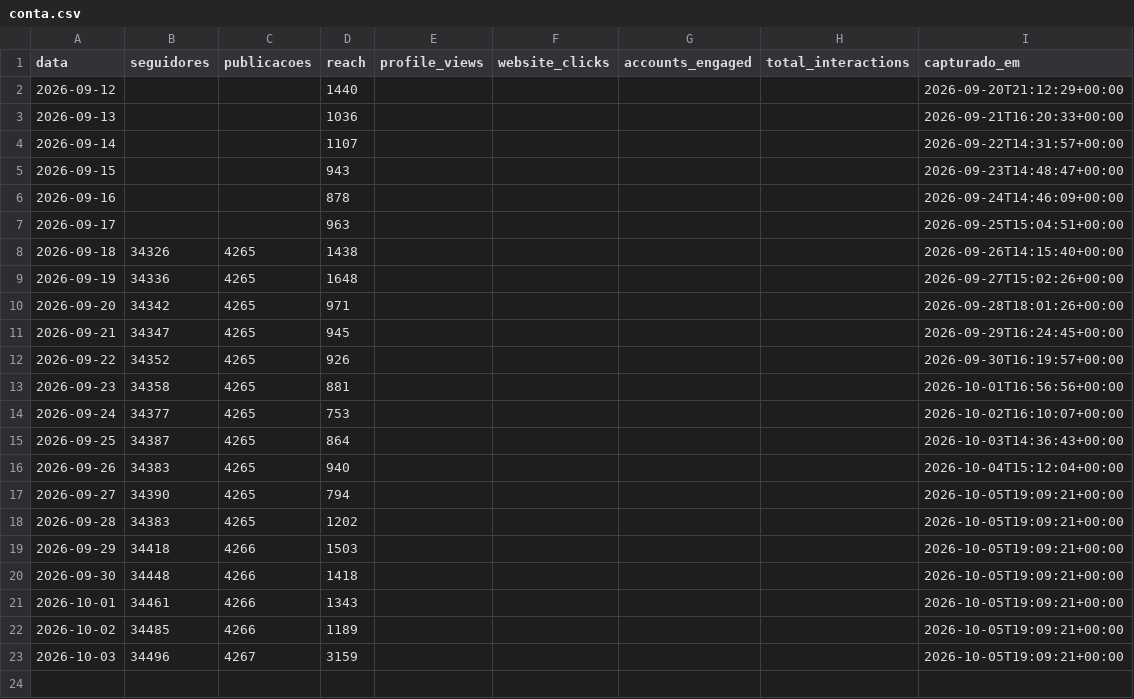
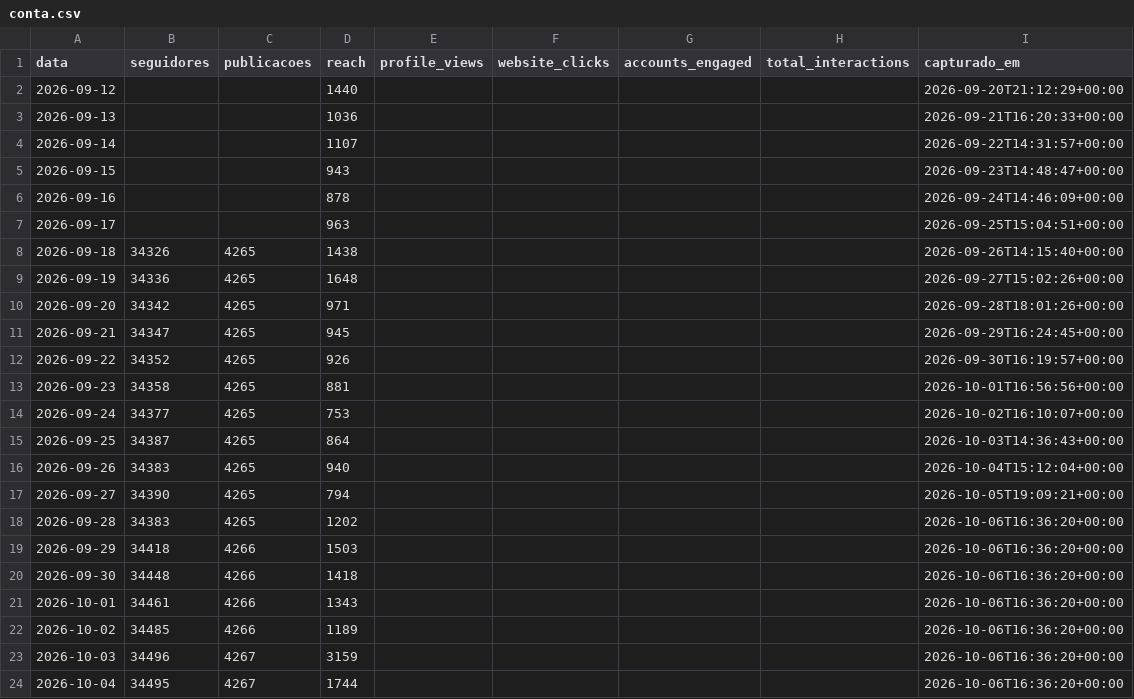
Before and after one commit to trevisollinux/line-insta-poster, a CSV file: state/conta.csv, drawn as a sheet.

```diff
--- a/state/conta.csv
+++ b/state/conta.csv
@@ -17,7 +17,8 @@ data,seguidores,publicacoes,reach,profile_views,website_clicks,accounts_engaged,
 2026-09-27,34390,4265,794,,,,,2026-10-05T19:09:21+00:00
-2026-09-28,34383,4265,1202,,,,,2026-10-05T19:09:21+00:00
-2026-09-29,34418,4266,1503,,,,,2026-10-05T19:09:21+00:00
-2026-09-30,34448,4266,1418,,,,,2026-10-05T19:09:21+00:00
-2026-10-01,34461,4266,1343,,,,,2026-10-05T19:09:21+00:00
-2026-10-02,34485,4266,1189,,,,,2026-10-05T19:09:21+00:00
-2026-10-03,34496,4267,3159,,,,,2026-10-05T19:09:21+00:00
+2026-09-28,34383,4265,1202,,,,,2026-10-06T16:36:20+00:00
+2026-09-29,34418,4266,1503,,,,,2026-10-06T16:36:20+00:00
+2026-09-30,34448,4266,1418,,,,,2026-10-06T16:36:20+00:00
+2026-10-01,34461,4266,1343,,,,,2026-10-06T16:36:20+00:00
+2026-10-02,34485,4266,1189,,,,,2026-10-06T16:36:20+00:00
+2026-10-03,34496,4267,3159,,,,,2026-10-06T16:36:20+00:00
+2026-10-04,34495,4267,1744,,,,,2026-10-06T16:36:20+00:00
```
